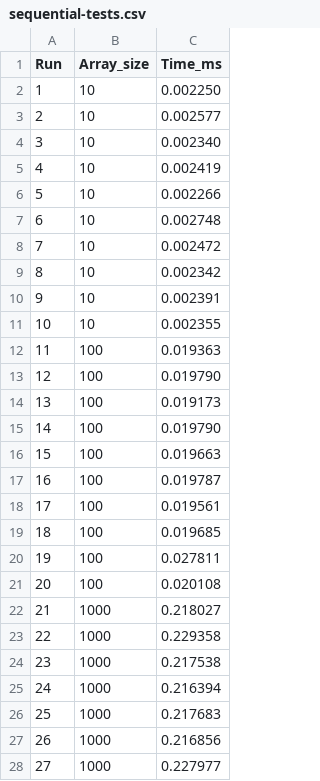
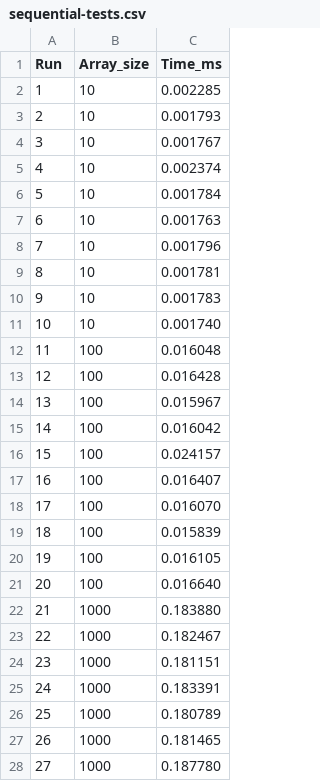
Before and after one commit to Teles-sd/parallel-merge-sort, a CSV file: sequential-tests.csv, drawn as a sheet; only a part is shown; the diff covers the shown part only.

```diff
--- a/sequential-tests.csv
+++ b/sequential-tests.csv
@@ -1,28 +1,28 @@
 Run,Array_size,Time_ms
-1,10,0.002250
-2,10,0.002577
-3,10,0.002340
-4,10,0.002419
-5,10,0.002266
-6,10,0.002748
-7,10,0.002472
-8,10,0.002342
-9,10,0.002391
-10,10,0.002355
-11,100,0.019363
-12,100,0.019790
-13,100,0.019173
-14,100,0.019790
-15,100,0.019663
-16,100,0.019787
-17,100,0.019561
-18,100,0.019685
-19,100,0.027811
-20,100,0.020108
-21,1000,0.218027
-22,1000,0.229358
-23,1000,0.217538
-24,1000,0.216394
-25,1000,0.217683
-26,1000,0.216856
-27,1000,0.227977
+1,10,0.002285
+2,10,0.001793
+3,10,0.001767
+4,10,0.002374
+5,10,0.001784
+6,10,0.001763
+7,10,0.001796
+8,10,0.001781
+9,10,0.001783
+10,10,0.001740
+11,100,0.016048
+12,100,0.016428
+13,100,0.015967
+14,100,0.016042
+15,100,0.024157
+16,100,0.016407
+17,100,0.016070
+18,100,0.015839
+19,100,0.016105
+20,100,0.016640
+21,1000,0.183880
+22,1000,0.182467
+23,1000,0.181151
+24,1000,0.183391
+25,1000,0.180789
+26,1000,0.181465
+27,1000,0.187780
```
Also changed, not shown: 33 edited cells elsewhere in this file, parallel-tests.csv, 8 other files.
